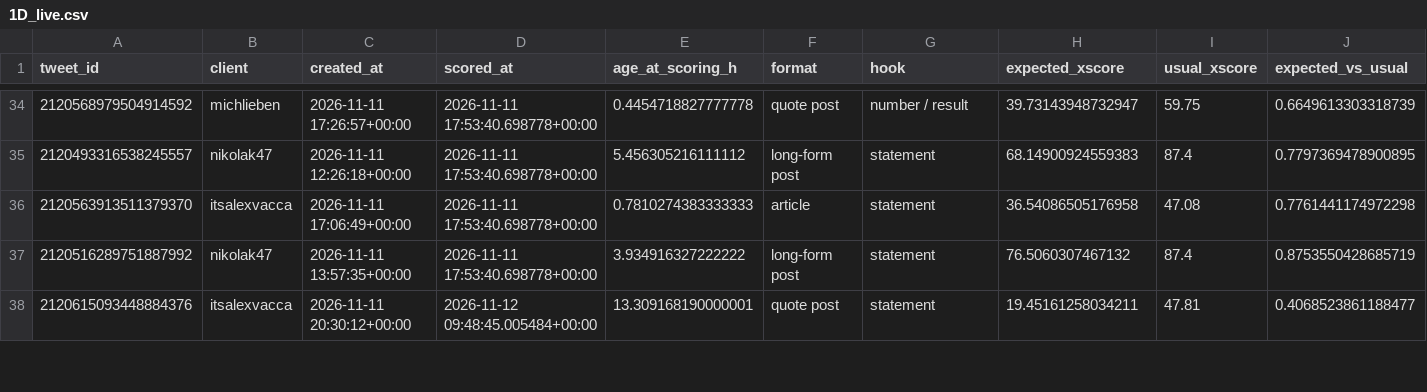
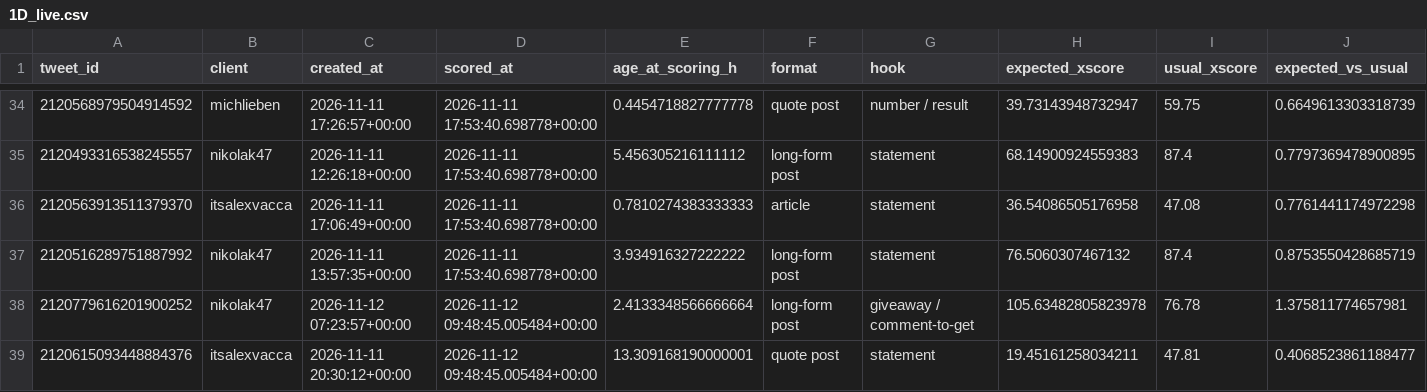
Before and after one commit to Sai-Prashanth123/Audience-Seeding, a CSV file: reports/1D_live.csv, drawn as a sheet; only a part is shown, gaps mark what is left out; rows hold the shown columns only; the diff covers the shown part only; the diff names each change by its address in the sheet, - before the commit and + after, or states it on an @@ line.

```diff
--- a/reports/1D_live.csv
+++ b/reports/1D_live.csv
+row 38: 2120779616201900252 | nikolak47 | 2026-11-12 07:23:57+00:00 | 2026-11-12 09:48:45.005484+00:00 | 2.4133348566666664 | long-form post | giveaway / comment-to-get | 105.63482805823978 | 76.78 | 1.375811774657981
```
Also changed, not shown: 6 edited cells elsewhere in this file, 3 other files.
